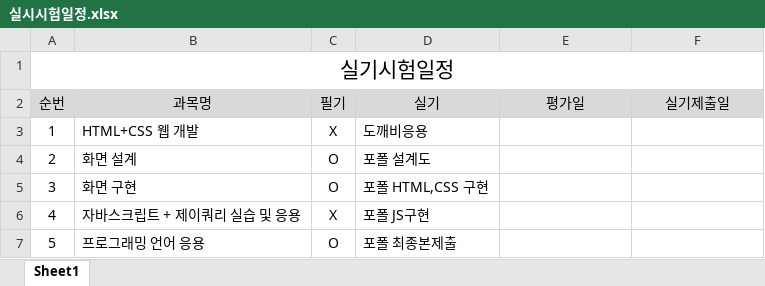
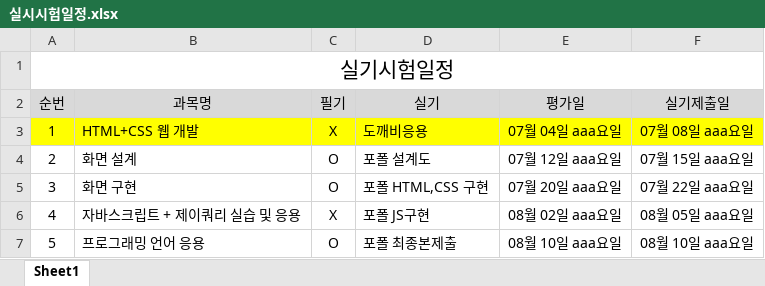
Before and after one commit to tombap8/TOMCO4, an Excel workbook: 000.커리큐럼/주단위상세일정엑셀/실시시험일정.xlsx, sheet Sheet1, drawn as a sheet; values as stored, in another font and other column widths than the file's, no borders; the diff names each change by its address in the sheet, - before the commit and + after, or states it on an @@ line.

```diff
--- a/000.커리큐럼/주단위상세일정엑셀/실시시험일정.xlsx (sheet Sheet1)
+++ b/000.커리큐럼/주단위상세일정엑셀/실시시험일정.xlsx (sheet Sheet1)
-A3:F3 fill: none
+A3:F3 fill: #FFFF00
-E3 (평가일): (empty)
+E3 (평가일): 07월 04일 aaa요일
-F3 (실기제출일): (empty)
+F3 (실기제출일): 07월 08일 aaa요일
-E4 (평가일): (empty)
+E4 (평가일): 07월 12일 aaa요일
-F4 (실기제출일): (empty)
+F4 (실기제출일): 07월 15일 aaa요일
-E5 (평가일): (empty)
+E5 (평가일): 07월 20일 aaa요일
-F5 (실기제출일): (empty)
+F5 (실기제출일): 07월 22일 aaa요일
-E6 (평가일): (empty)
+E6 (평가일): 08월 02일 aaa요일
-F6 (실기제출일): (empty)
+F6 (실기제출일): 08월 05일 aaa요일
-E7 (평가일): (empty)
+E7 (평가일): 08월 10일 aaa요일
-F7 (실기제출일): (empty)
+F7 (실기제출일): 08월 10일 aaa요일
```
Also changed, not shown: 000.커리큐럼/주단위상세일정엑셀/GITA-FED22-3회차_주단위상세일정.xlsx, 2 other files.
